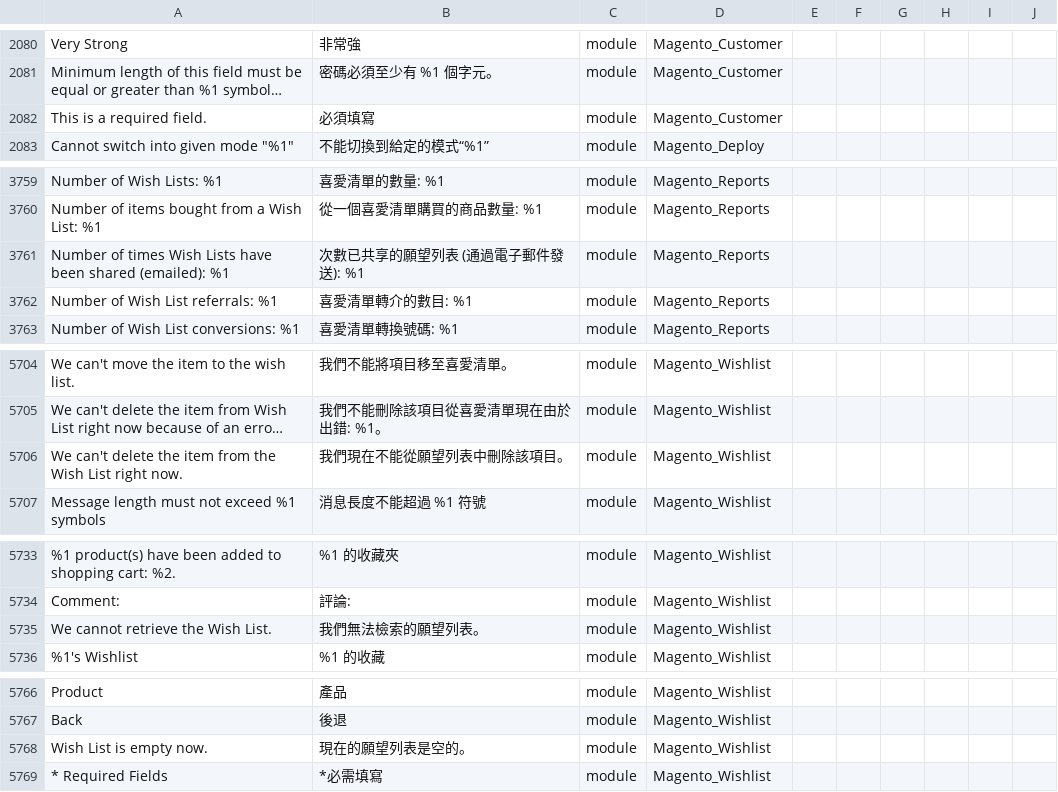
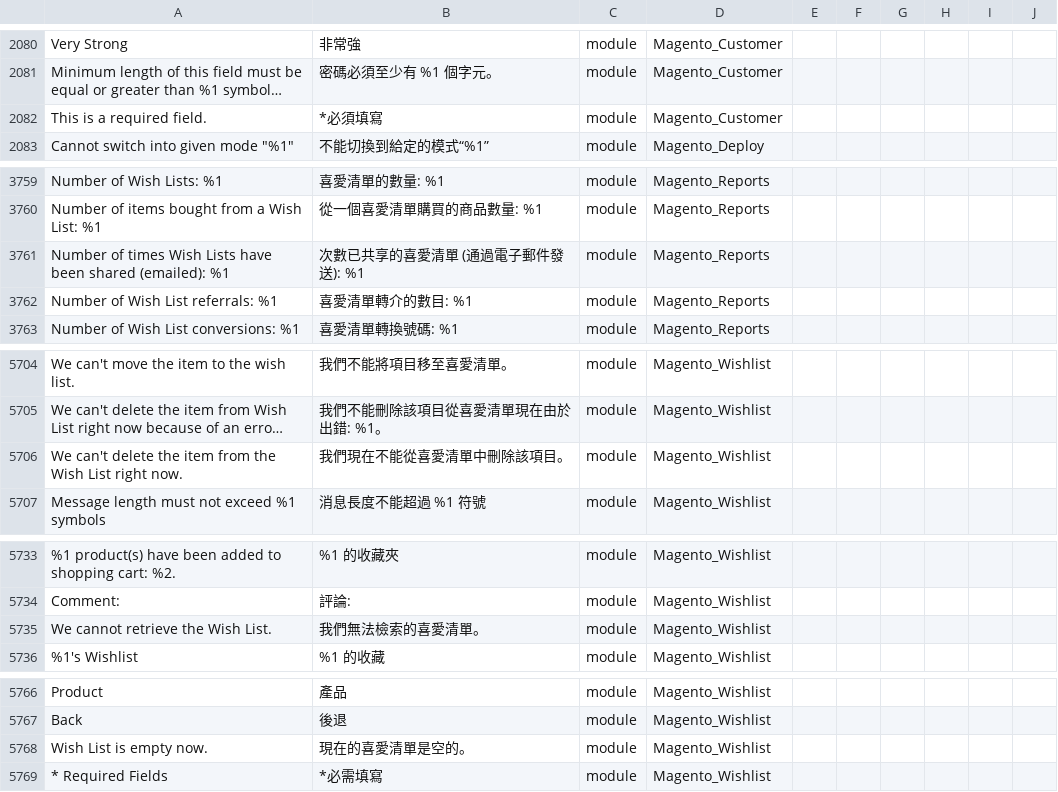
Before and after one commit to raymanjhc/Magento2Language-zh_Hant_HK, a CSV file: zh_Hant_HK.csv, drawn as a sheet; only a part is shown, gaps mark what is left out; long unchanged cells end in …; the diff covers the shown part only; the diff names each change by its address in the sheet, - before the commit and + after, or states it on an @@ line.

```diff
--- a/zh_Hant_HK.csv
+++ b/zh_Hant_HK.csv
-B2082: 必須填寫
+B2082: *必須填寫
-B3761: 次數已共享的願望列表 (通過電子郵件發送): %1
+B3761: 次數已共享的喜愛清單 (通過電子郵件發送): %1
-B5706: 我們現在不能從願望列表中刪除該項目。
+B5706: 我們現在不能從喜愛清單中刪除該項目。
-B5735: 我們無法檢索的願望列表。
+B5735: 我們無法檢索的喜愛清單。
-B5768: 現在的願望列表是空的。
+B5768: 現在的喜愛清單是空的。
```
Also changed, not shown: 1 added row and 12 edited cells elsewhere in this file.
